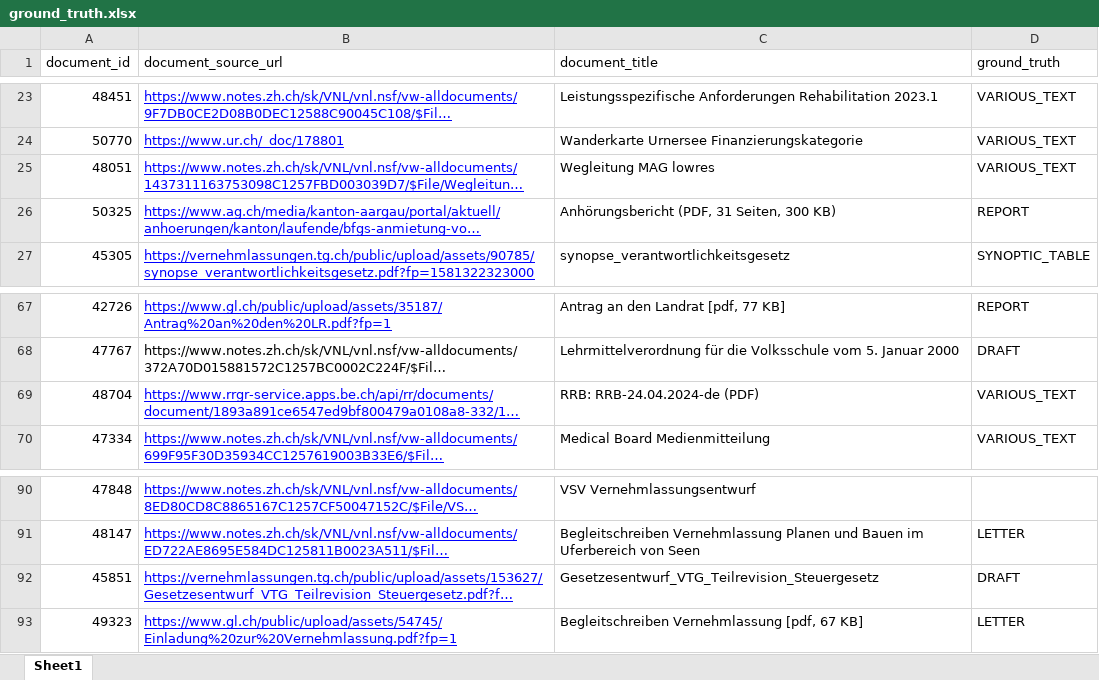
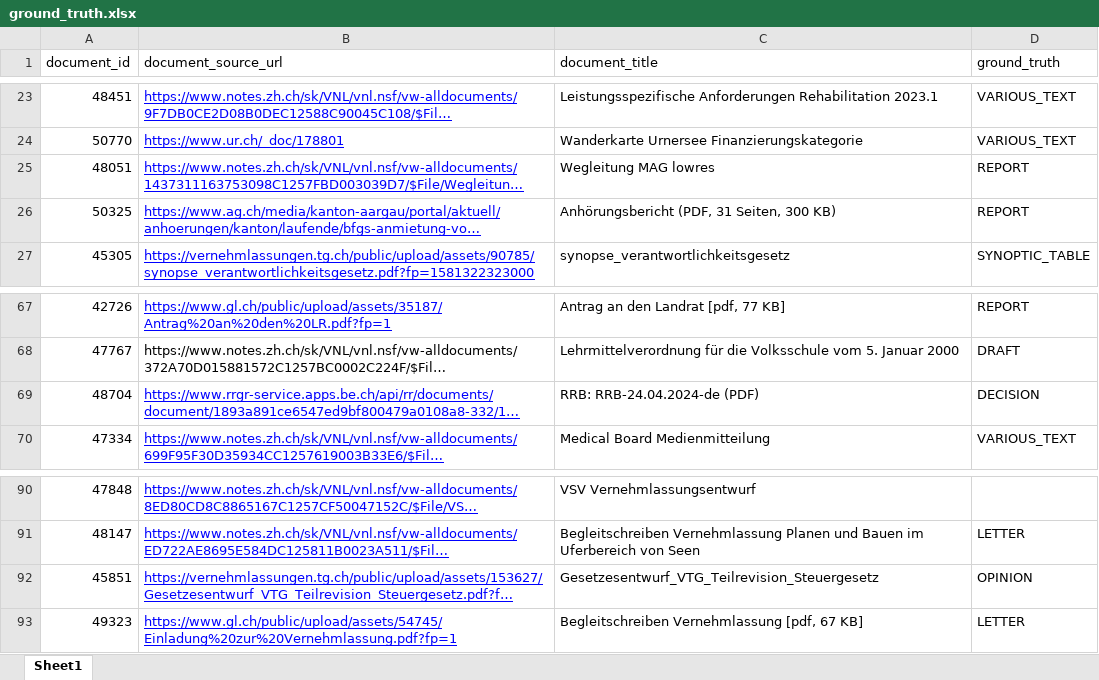
Before and after one commit to Demokratis-ch/demokratis-ml, an Excel workbook: research/document_types/ground_truth.xlsx, sheet Sheet1, drawn as a sheet; only a part is shown, gaps mark what is left out; long unchanged cells end in …; values as stored, in another font and other column widths than the file's, no borders; charts and pictures not drawn; the diff names each change by its address in the sheet, - before the commit and + after, or states it on an @@ line.

Commit message:
Update the ground_truth table - fix some incorrect manual labels

```diff
--- a/research/document_types/ground_truth.xlsx (sheet Sheet1)
+++ b/research/document_types/ground_truth.xlsx (sheet Sheet1)
-D25 (ground_truth): VARIOUS_TEXT
+D25 (ground_truth): REPORT
-D69 (ground_truth): VARIOUS_TEXT
+D69 (ground_truth): DECISION
-D92 (ground_truth): DRAFT
+D92 (ground_truth): OPINION
```
Also changed, not shown: charts or pictures, 1 other file.
